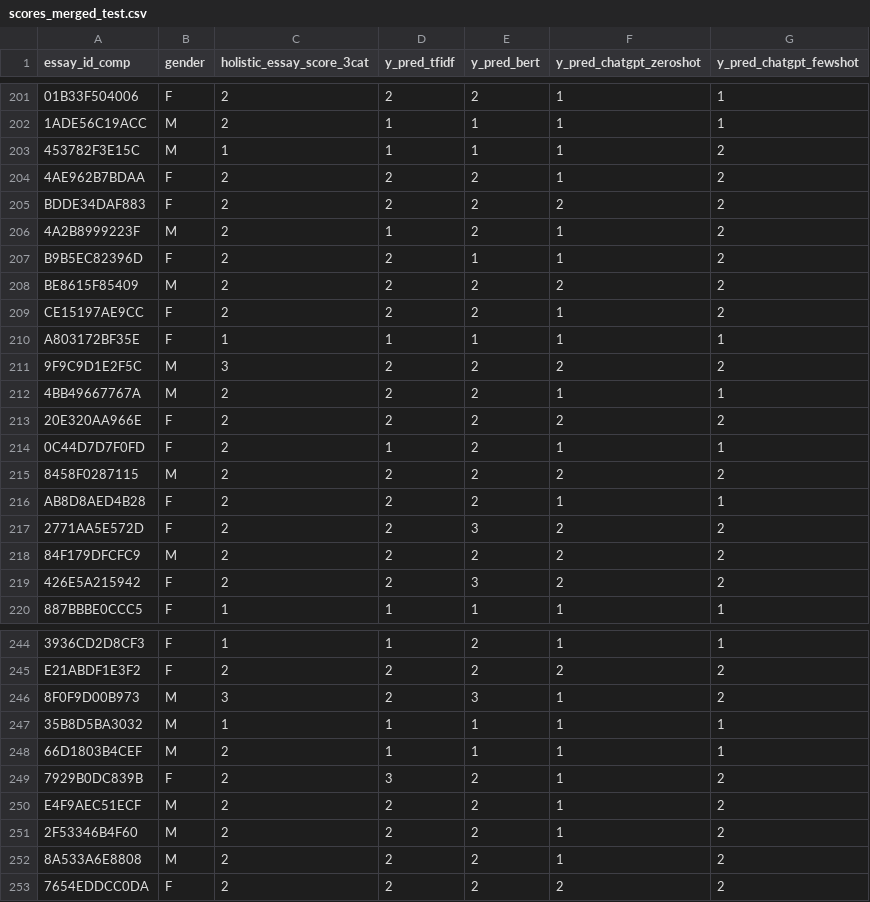
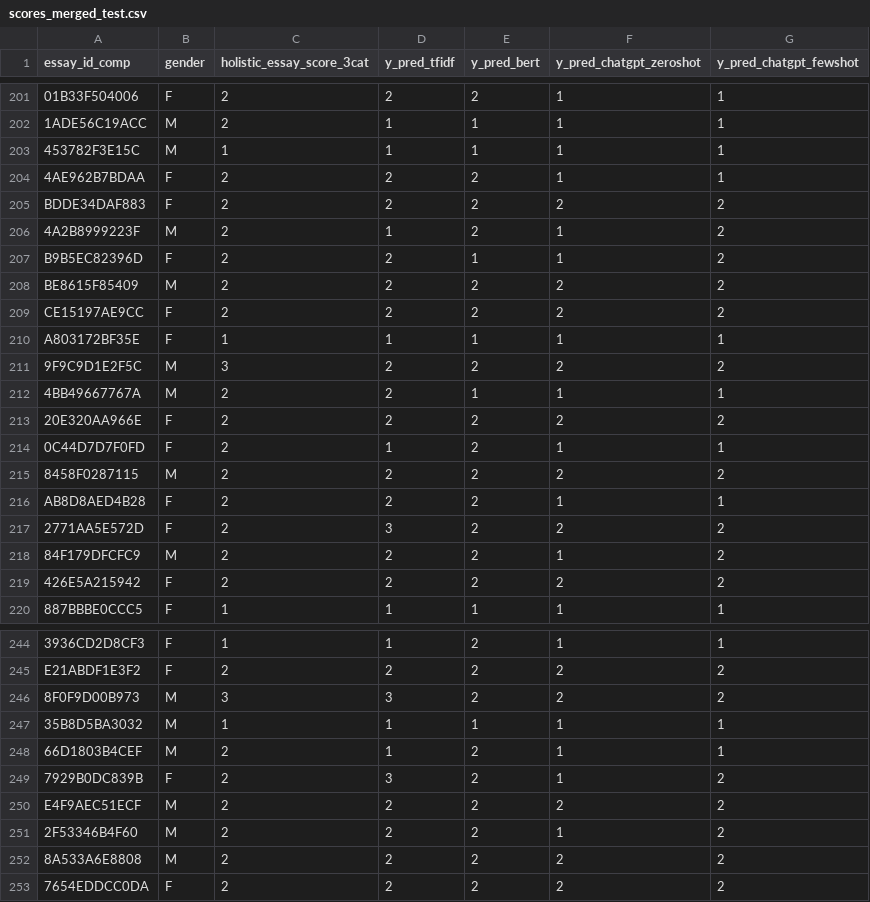
Before and after one commit to Guanyu0001/Assessing-Writing-Project, a CSV file: outputs/scores_merged_test.csv, drawn as a sheet; only a part is shown, gaps mark what is left out; the diff covers the shown part only; the diff names each change by its address in the sheet, - before the commit and + after, or states it on an @@ line.

```diff
--- a/outputs/scores_merged_test.csv
+++ b/outputs/scores_merged_test.csv
-G203:G204 (y_pred_chatgpt_fewshot): 2
+G203:G204 (y_pred_chatgpt_fewshot): 1
-F209 (y_pred_chatgpt_zeroshot): 1
+F209 (y_pred_chatgpt_zeroshot): 2
-E212 (y_pred_bert): 2
+E212 (y_pred_bert): 1
-D217 (y_pred_tfidf): 2
+D217 (y_pred_tfidf): 3
-E217 (y_pred_bert): 3
+E217 (y_pred_bert): 2
-F218 (y_pred_chatgpt_zeroshot): 2
+F218 (y_pred_chatgpt_zeroshot): 1
-E219 (y_pred_bert): 3
+E219 (y_pred_bert): 2
-D246 (y_pred_tfidf): 2
+D246 (y_pred_tfidf): 3
-E246 (y_pred_bert): 3
+E246 (y_pred_bert): 2
-F246 (y_pred_chatgpt_zeroshot): 1
+F246 (y_pred_chatgpt_zeroshot): 2
-E248 (y_pred_bert): 1
+E248 (y_pred_bert): 2
-F250 (y_pred_chatgpt_zeroshot): 1
+F250 (y_pred_chatgpt_zeroshot): 2
-F252 (y_pred_chatgpt_zeroshot): 1
+F252 (y_pred_chatgpt_zeroshot): 2
```
Also changed, not shown: 62 edited cells elsewhere in this file, outputs/cv_results_tfidf_ordlogit.csv, outputs/scores_bert_ord.csv, 9 other files.
